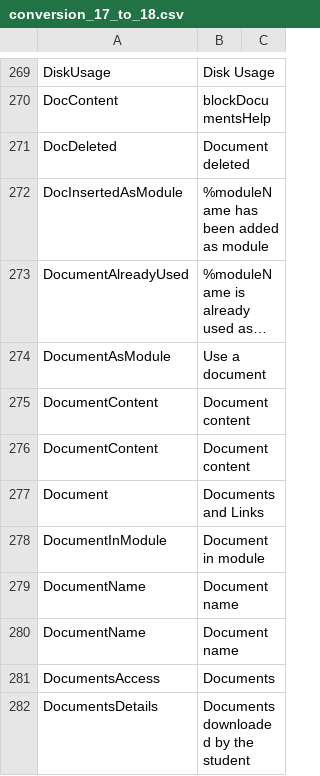
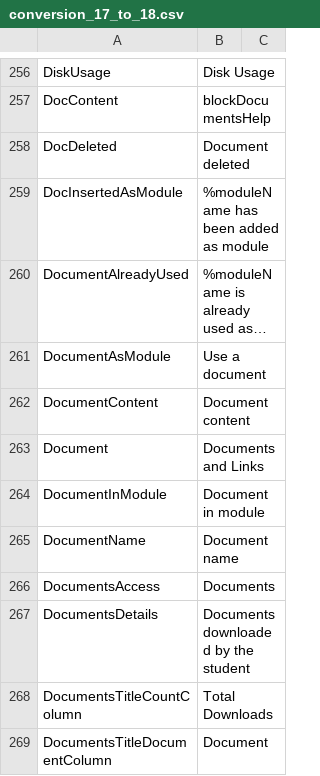
Before and after one commit to zefredz/claroline, a CSV file: claroline/admin/xtra/sdk/lang/conversion_17_to_18.csv, drawn as a sheet; only a part is shown, gaps mark what is left out; the shorter side is filled out with more unchanged rows; long unchanged cells end in …; the diff covers the shown part only.

Commit message:
l10n get_lang

```diff
--- a/claroline/admin/xtra/sdk/lang/conversion_17_to_18.csv
+++ b/claroline/admin/xtra/sdk/lang/conversion_17_to_18.csv
@@ -276,6 +263,4 @@
 "DocumentContent";"Document content"
-"DocumentContent";"Document content"
 "Document";"Documents and Links"
 "DocumentInModule";"Document in module"
-"DocumentName";"Document name"
 "DocumentName";"Document name"
```
Also changed, not shown: 56 removed rows elsewhere in this file, 6 other files.
